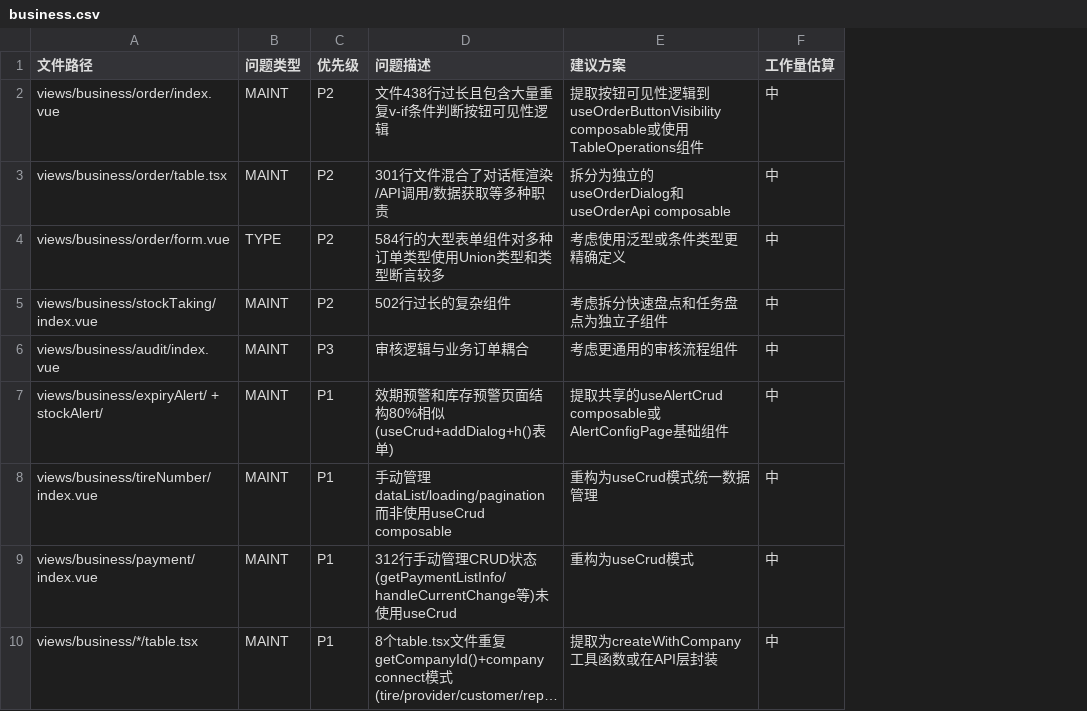
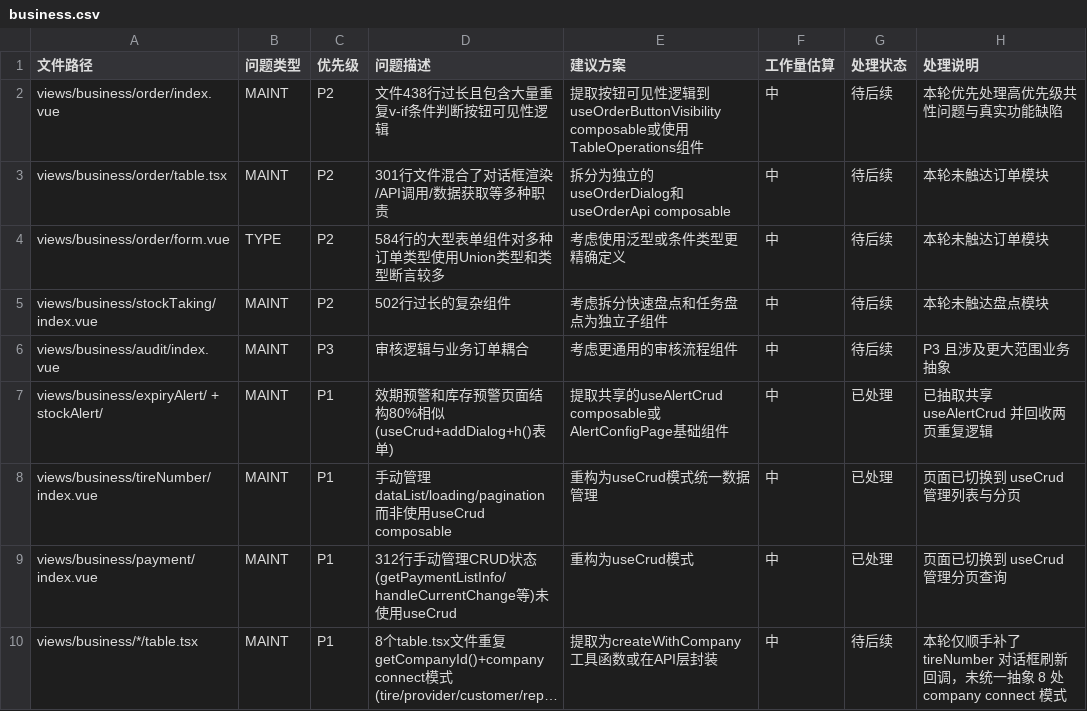
Before and after one commit to LaicZhang/tire-admin-web, a CSV file: docs/audit-list/business.csv, drawn as a sheet; long unchanged cells end in …; the diff names each change by its address in the sheet, - before the commit and + after, or states it on an @@ line.

Commit message:
docs: refresh audit list statuses

```diff
--- a/docs/audit-list/business.csv
+++ b/docs/audit-list/business.csv
+column G (处理状态), rows 2-10: 待后续 | 待后续 | 待后续 | 待后续 | 待后续 | 已处理 | 已处理 | 已处理 | 待后续
+column H (处理说明), rows 2-10: 本轮优先处理高优先级共性问题与真实功能缺陷 | 本轮未触达订单模块 | 本轮未触达订单模块 | 本轮未触达盘点模块 | P3 且涉及更大范围业务抽象 | 已抽取共享 useAlertCrud 并回收两页重复逻辑 | 页面已切换到 useCrud 管理列表与分页 | 页面已切换到 useCrud 管理分页查询 | 本轮仅顺手补了 tireNumber 对话框刷新回调，未统一抽象 8 处 company connect 模式
```
Also changed, not shown: docs/audit-list/data.csv, docs/audit-list/fund.csv, 3 other files.
